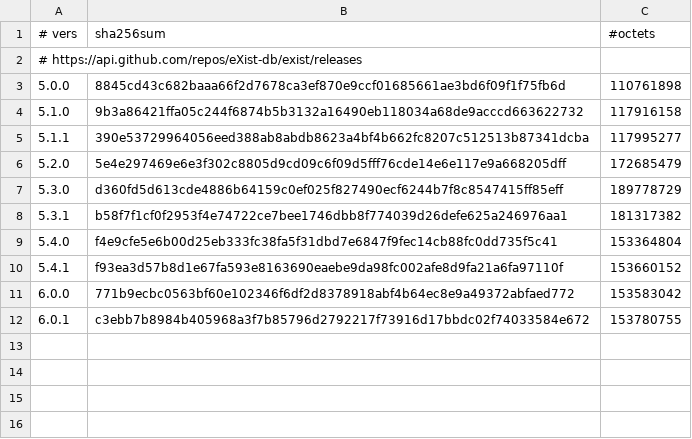
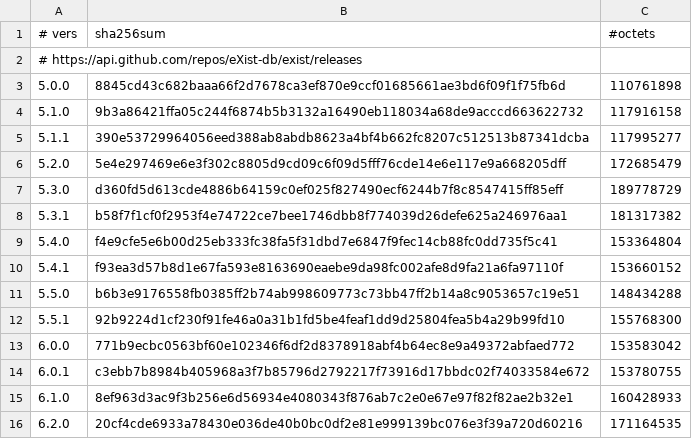
Before and after one commit to SSRQ-SDS-FDS/__ssrq_existdb, a TSV file: type/__ssrq_existdb_server/files/cksums.tsv, drawn as a sheet.

Commit message:
[type/__ssrq_existdb_server] Add eXist-db versions 5.5.0, 5.5.1, 6.1.0, 6.2.0

```diff
--- a/type/__ssrq_existdb_server/files/cksums.tsv
+++ b/type/__ssrq_existdb_server/files/cksums.tsv
@@ -10,3 +10,7 @@
 5.4.1	f93ea3d57b8d1e67fa593e8163690eaebe9da98fc002afe8d9fa21a6fa97110f	153660152
+5.5.0	b6b3e9176558fb0385ff2b74ab998609773c73bb47ff2b14a8c9053657c19e51	148434288
+5.5.1	92b9224d1cf230f91fe46a0a31b1fd5be4feaf1dd9d25804fea5b4a29b99fd10	155768300
 6.0.0	771b9ecbc0563bf60e102346f6df2d8378918abf4b64ec8e9a49372abfaed772	153583042
 6.0.1	c3ebb7b8984b405968a3f7b85796d2792217f73916d17bbdc02f74033584e672	153780755
+6.1.0	8ef963d3ac9f3b256e6d56934e4080343f876ab7c2e0e67e97f82f82ae2b32e1	160428933
+6.2.0	20cf4cde6933a78430e036de40b0bc0df2e81e999139bc076e3f39a720d60216	171164535
```
